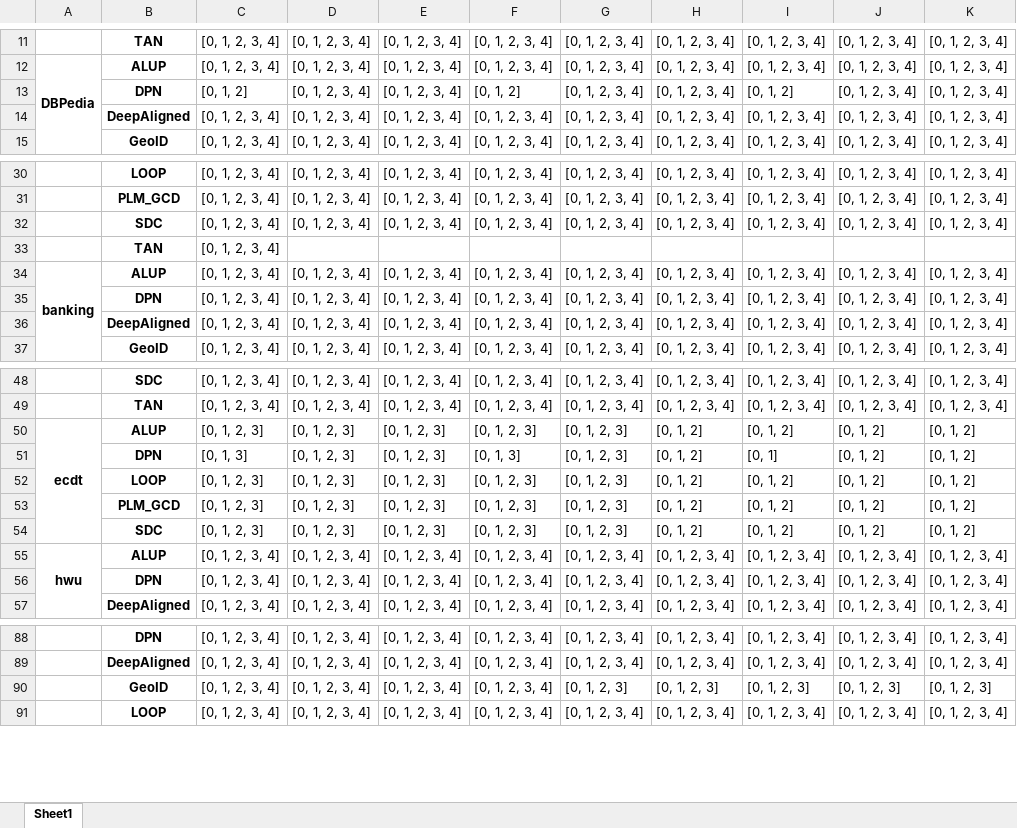
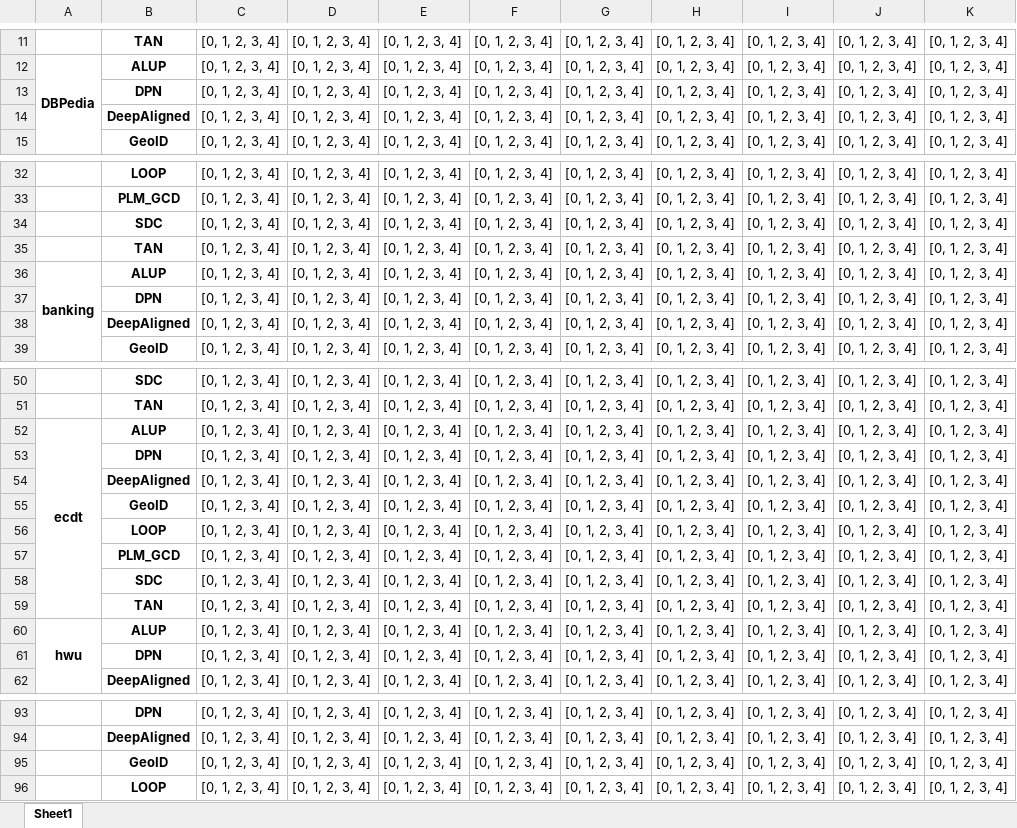
Before and after one commit to CNIC-DSL/BOLT, an Excel workbook: results/gcd_progress.xlsx, sheet Sheet1, drawn as a sheet; only a part is shown, gaps mark what is left out; values as stored, in another font and other column widths than the file's, no borders; removed rows and columns are numbered as before the commit, all else as after; the diff covers the shown part only; the diff names each change by its address in the sheet, - before the commit and + after, or states it on an @@ line.

```diff
--- a/results/gcd_progress.xlsx (sheet Sheet1)
+++ b/results/gcd_progress.xlsx (sheet Sheet1)
-C13: [0, 1, 2]
+C13: [0, 1, 2, 3, 4]
-F13: [0, 1, 2]
+F13: [0, 1, 2, 3, 4]
-I13: [0, 1, 2]
+I13: [0, 1, 2, 3, 4]
-row 33:  | TAN | [0, 1, 2, 3, 4]
+row 35:  | TAN | [0, 1, 2, 3, 4] | [0, 1, 2, 3, 4] | [0, 1, 2, 3, 4] | [0, 1, 2, 3, 4] | [0, 1, 2, 3, 4] | [0, 1, 2, 3, 4] | [0, 1, 2, 3, 4] | [0, 1, 2, 3, 4] | [0, 1, 2, 3, 4]
-C52: [0, 1, 2, 3]
+C52: [0, 1, 2, 3, 4]
-D52: [0, 1, 2, 3]
+D52: [0, 1, 2, 3, 4]
-E52: [0, 1, 2, 3]
+E52: [0, 1, 2, 3, 4]
-F52: [0, 1, 2, 3]
+F52: [0, 1, 2, 3, 4]
-G52: [0, 1, 2, 3]
+G52: [0, 1, 2, 3, 4]
-H52: [0, 1, 2]
+H52: [0, 1, 2, 3, 4]
-I52: [0, 1, 2]
+I52: [0, 1, 2, 3, 4]
-J52: [0, 1, 2]
+J52: [0, 1, 2, 3, 4]
-K52: [0, 1, 2]
+K52: [0, 1, 2, 3, 4]
-row 51:  | DPN | [0, 1, 3] | [0, 1, 2, 3] | [0, 1, 2, 3] | [0, 1, 3] | [0, 1, 2, 3] | [0, 1, 2] | [0, 1] | [0, 1, 2] | [0, 1, 2]
+row 53:  | DPN | [0, 1, 2, 3, 4] | [0, 1, 2, 3, 4] | [0, 1, 2, 3, 4] | [0, 1, 2, 3, 4] | [0, 1, 2, 3, 4] | [0, 1, 2, 3, 4] | [0, 1, 2, 3, 4] | [0, 1, 2, 3, 4] | [0, 1, 2, 3, 4]
+row 54:  | DeepAligned | [0, 1, 2, 3, 4] | [0, 1, 2, 3, 4] | [0, 1, 2, 3, 4] | [0, 1, 2, 3, 4] | [0, 1, 2, 3, 4] | [0, 1, 2, 3, 4] | [0, 1, 2, 3, 4] | [0, 1, 2, 3, 4] | [0, 1, 2, 3, 4]
+row 55:  | GeoID | [0, 1, 2, 3, 4] | [0, 1, 2, 3, 4] | [0, 1, 2, 3, 4] | [0, 1, 2, 3, 4] | [0, 1, 2, 3, 4] | [0, 1, 2, 3, 4] | [0, 1, 2, 3, 4] | [0, 1, 2, 3, 4] | [0, 1, 2, 3, 4]
-C56:C58: [0, 1, 2, 3]
+C56:C58: [0, 1, 2, 3, 4]
-D56:D58: [0, 1, 2, 3]
+D56:D58: [0, 1, 2, 3, 4]
-E56:E58: [0, 1, 2, 3]
+E56:E58: [0, 1, 2, 3, 4]
-F56:F58: [0, 1, 2, 3]
+F56:F58: [0, 1, 2, 3, 4]
-G56:G58: [0, 1, 2, 3]
+G56:G58: [0, 1, 2, 3, 4]
-H56:H58: [0, 1, 2]
+H56:H58: [0, 1, 2, 3, 4]
-I56:I58: [0, 1, 2]
+I56:I58: [0, 1, 2, 3, 4]
-J56:J58: [0, 1, 2]
+J56:J58: [0, 1, 2, 3, 4]
-K56:K58: [0, 1, 2]
+K56:K58: [0, 1, 2, 3, 4]
+row 59:  | TAN | [0, 1, 2, 3, 4] | [0, 1, 2, 3, 4] | [0, 1, 2, 3, 4] | [0, 1, 2, 3, 4] | [0, 1, 2, 3, 4] | [0, 1, 2, 3, 4] | [0, 1, 2, 3, 4] | [0, 1, 2, 3, 4] | [0, 1, 2, 3, 4]
-G95: [0, 1, 2, 3]
+G95: [0, 1, 2, 3, 4]
-H95: [0, 1, 2, 3]
+H95: [0, 1, 2, 3, 4]
-I95: [0, 1, 2, 3]
+I95: [0, 1, 2, 3, 4]
-J95: [0, 1, 2, 3]
+J95: [0, 1, 2, 3, 4]
-K95: [0, 1, 2, 3]
+K95: [0, 1, 2, 3, 4]
```
Also changed, not shown: 2 added rows and 15 edited cells elsewhere in this sheet, results/gcd_pivot.xlsx, results/openset_pivot.xlsx, 37 other files.
